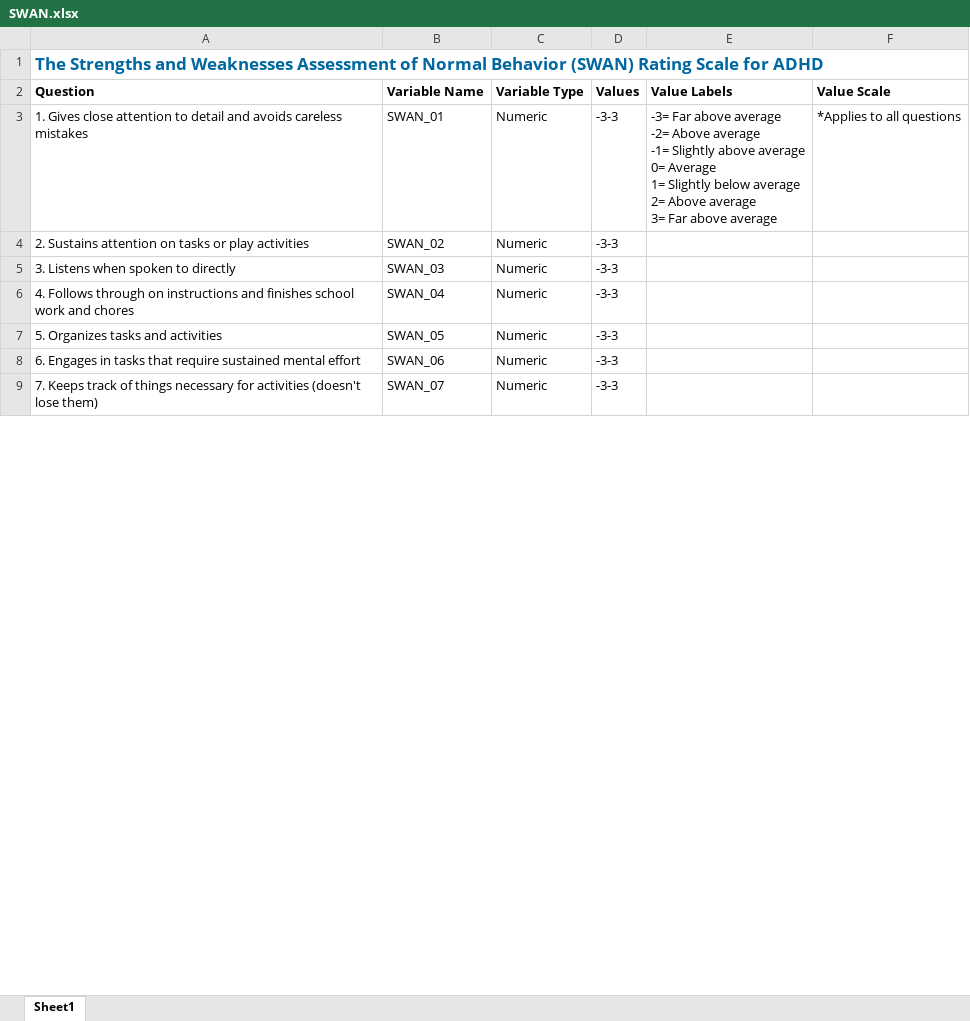
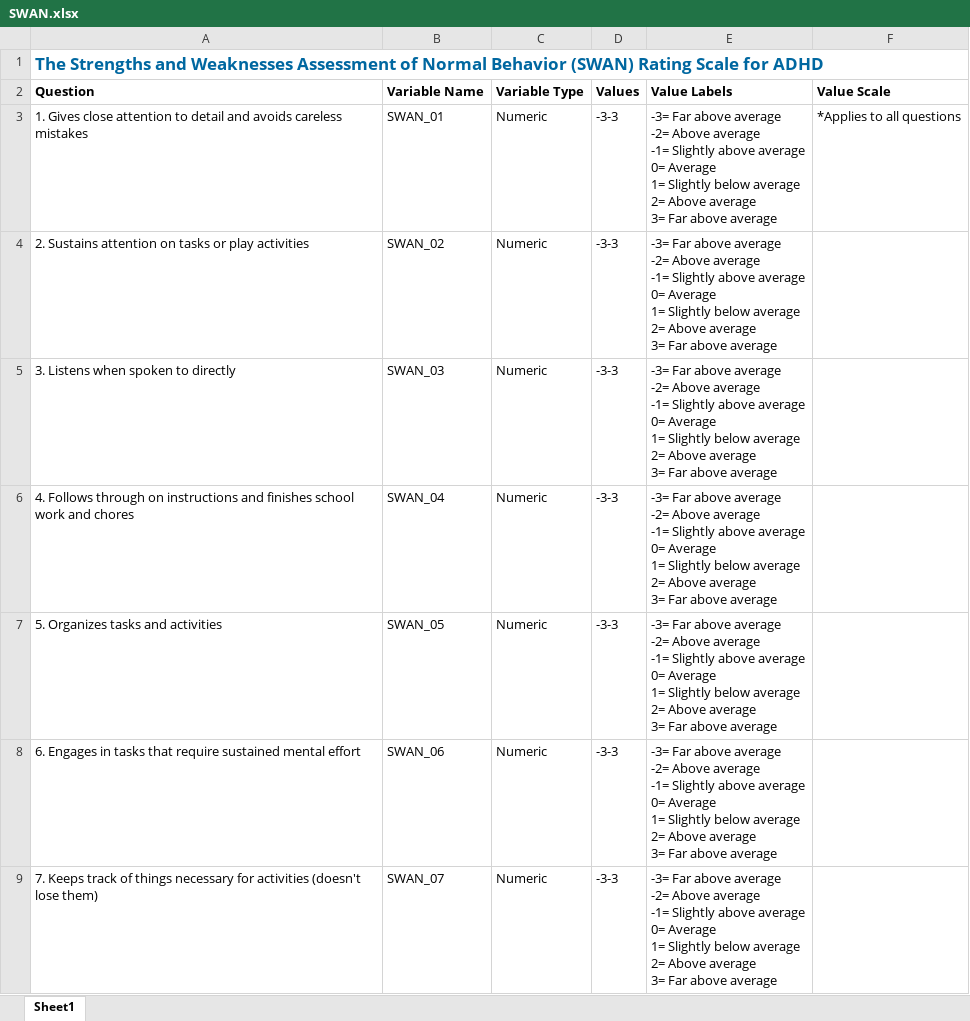
Before and after one commit to charlie42/diagnosis-predictor, an Excel workbook: references/Release9_DataDic/SWAN.xlsx, sheet Sheet1, drawn as a sheet; only a part is shown; values as stored, in another font and other column widths than the file's, no borders; ↵ is a line break in a cell; the diff covers the shown part only; the diff names each change by its address in the sheet, - before the commit and + after, or states it on an @@ line.

```diff
--- a/references/Release9_DataDic/SWAN.xlsx (sheet Sheet1)
+++ b/references/Release9_DataDic/SWAN.xlsx (sheet Sheet1)
-E4:E9 (Value Labels): (empty)
+E4:E9 (Value Labels): -3= Far above average ↵ -2= Above average ↵ -1= Slightly above average ↵ 0= Average ↵ 1= Slightly below average ↵ 2= Above average ↵ 3= Far above average
```
Also changed, not shown: 14 edited cells elsewhere in this sheet, references/Release9_DataDic/ESWAN.xlsx.
